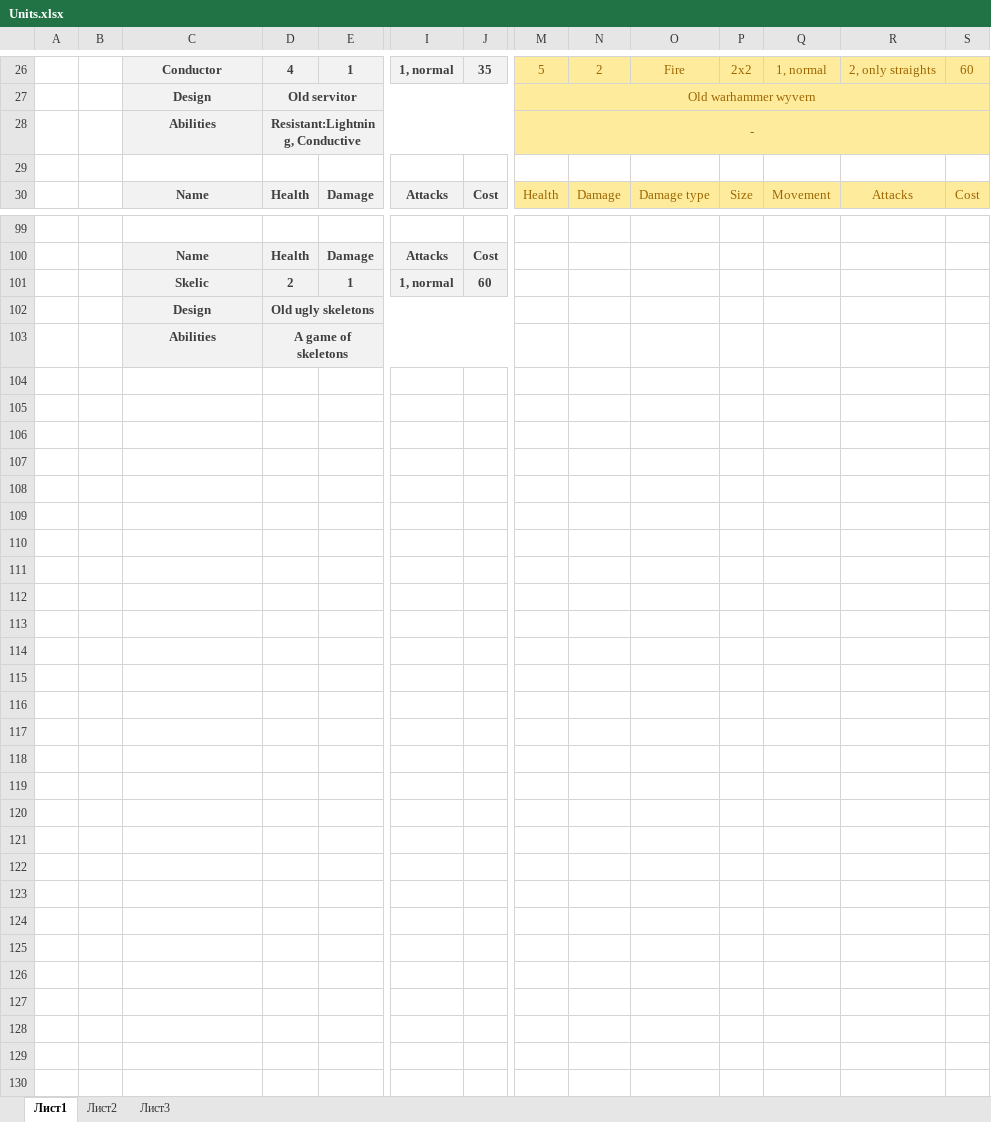
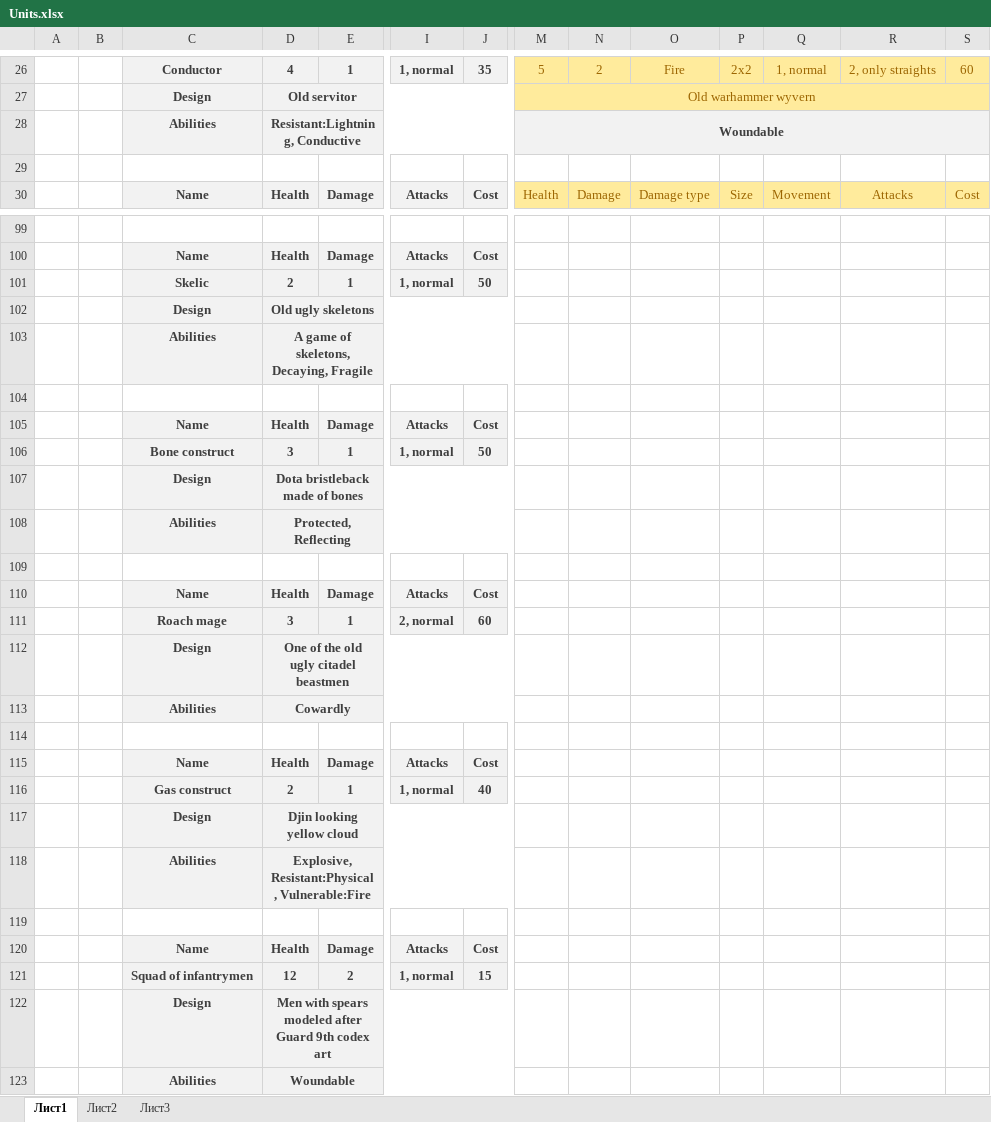
Before and after one commit to Meeyatta/Project-board, an Excel workbook: Units.xlsx, sheet Лист1, drawn as a sheet; only a part is shown, gaps mark what is left out; values as stored, in another font and other column widths than the file's, no borders; rows hold the shown columns only; the diff covers the shown part only; the diff names each change by its address in the sheet, - before the commit and + after, or states it on an @@ line.

Commit message:
Added early new unit placement

```diff
--- a/Units.xlsx (sheet Лист1)
+++ b/Units.xlsx (sheet Лист1)
-M28: -
+M28: Woundable
-M28:S28 fill: #FFEB9C
+M28:S28 fill: #F2F2F2
@@ M28 bold: off → on, text colour: #9C6500 → #3F3F3F @@
-J101: 60
+J101: 50
-D103: A game of skeletons
+D103: A game of skeletons, Decaying, Fragile
+row 104: (empty)
+row 105:  |  | Name | Health | Damage | Attacks | Cost
+row 106:  |  | Bone construct | 3 | 1 | 1, normal | 50
+row 107:  |  | Design | Dota bristleback made of bones
+row 108:  |  | Abilities | Protected, Reflecting
+row 109: (empty)
+row 110:  |  | Name | Health | Damage | Attacks | Cost
+row 111:  |  | Roach mage | 3 | 1 | 2, normal | 60
+row 112:  |  | Design | One of the old ugly citadel beastmen
+row 113:  |  | Abilities | Cowardly
+row 114: (empty)
+row 115:  |  | Name | Health | Damage | Attacks | Cost
+row 116:  |  | Gas construct | 2 | 1 | 1, normal | 40
+row 117:  |  | Design | Djin looking yellow cloud
+row 118:  |  | Abilities | Explosive, Resistant:Physical, Vulnerable:Fire
+row 119: (empty)
+row 120:  |  | Name | Health | Damage | Attacks | Cost
+row 121:  |  | Squad of infantrymen | 12 | 2 | 1, normal | 15
+row 122:  |  | Design | Men with spears modeled after Guard 9th codex art
+row 123:  |  | Abilities | Woundable
```
Also changed, not shown: 3 edited cells elsewhere in this sheet, Abilities.xlsx, Items.xlsx, 15 other files.
